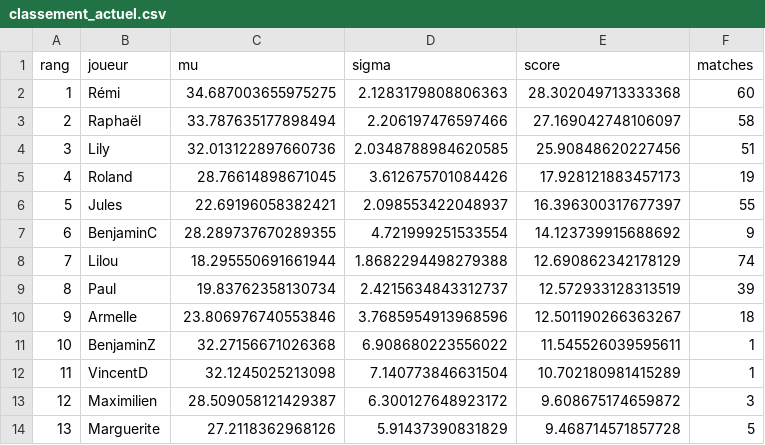
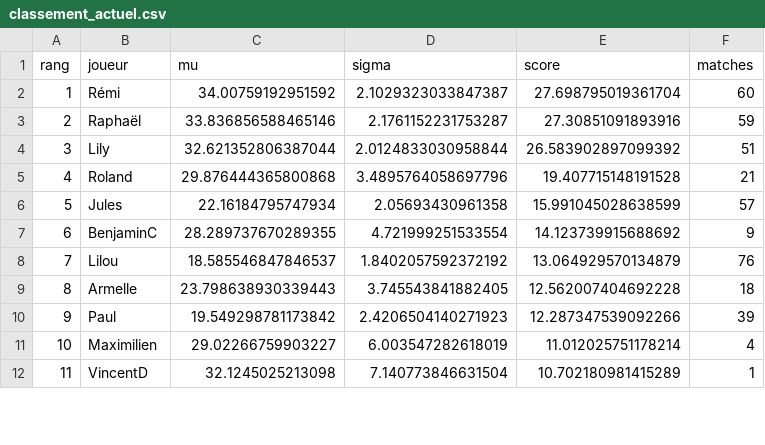
Before and after one commit to CBGP-activities/Foosball, a CSV file: docs/resultats/classement_actuel.csv, drawn as a sheet; only a part is shown; removed rows and columns are numbered as before the commit, all else as after; the diff covers the shown part only; the diff names each change by its address in the sheet, - before the commit and + after, or states it on an @@ line.

```diff
--- a/docs/resultats/classement_actuel.csv
+++ b/docs/resultats/classement_actuel.csv
-C2 (mu): 34.687003655975275
+C2 (mu): 34.00759192951592
-D2 (sigma): 2.1283179808806363
+D2 (sigma): 2.1029323033847387
-E2 (score): 28.302049713333368
+E2 (score): 27.698795019361704
-C3 (mu): 33.787635177898494
+C3 (mu): 33.836856588465146
-D3 (sigma): 2.206197476597466
+D3 (sigma): 2.1761152231753287
-E3 (score): 27.169042748106097
+E3 (score): 27.30851091893916
-F3 (matches): 58
+F3 (matches): 59
-C4 (mu): 32.013122897660736
+C4 (mu): 32.621352806387044
-D4 (sigma): 2.0348788984620585
+D4 (sigma): 2.0124833030958844
-E4 (score): 25.90848620227456
+E4 (score): 26.583902897099392
-C5 (mu): 28.76614898671045
+C5 (mu): 29.876444365800868
-D5 (sigma): 3.612675701084426
+D5 (sigma): 3.4895764058697796
-E5 (score): 17.928121883457173
+E5 (score): 19.407715148191528
-F5 (matches): 19
+F5 (matches): 21
-C6 (mu): 22.69196058382421
+C6 (mu): 22.16184795747934
-D6 (sigma): 2.098553422048937
+D6 (sigma): 2.05693430961358
-E6 (score): 16.396300317677397
+E6 (score): 15.991045028638599
-F6 (matches): 55
+F6 (matches): 57
-C8 (mu): 18.295550691661944
+C8 (mu): 18.585546847846537
-D8 (sigma): 1.8682294498279388
+D8 (sigma): 1.8402057592372192
-E8 (score): 12.690862342178129
+E8 (score): 13.064929570134879
-F8 (matches): 74
+F8 (matches): 76
-row 9: 8 | Paul | 19.83762358130734 | 2.4215634843312737 | 12.572933128313519 | 39
@@ column A (rang) renumbered between rows 9 and 32 @@
-C9 (mu): 23.806976740553846
+C9 (mu): 23.798638930339443
-D9 (sigma): 3.7685954913968596
+D9 (sigma): 3.745543841882405
-E9 (score): 12.501190266363267
+E9 (score): 12.562007404692228
-row 11: 10 | BenjaminZ | 32.27156671026368 | 6.908680223556022 | 11.545526039595611 | 1
+row 10: 9 | Paul | 19.549298781173842 | 2.4206504140271923 | 12.287347539092266 | 39
+row 11: 10 | Maximilien | 29.02266759903227 | 6.003547282618019 | 11.012025751178214 | 4
-row 13: 12 | Maximilien | 28.509058121429387 | 6.300127648923172 | 9.608675174659872 | 3
-row 14: 13 | Marguerite | 27.2118362968126 | 5.91437390831829 | 9.468714571857728 | 5
```
Also changed, not shown: 8 added rows, 4 removed rows and 19 edited cells elsewhere in this file, 2 other files.
